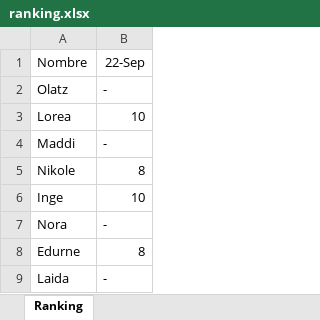
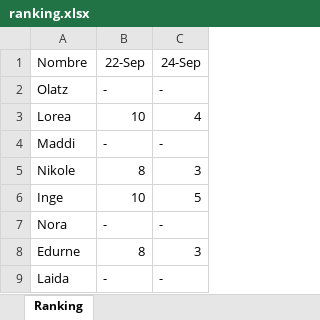
Before and after one commit to pablovalle/Competicion_Fem_D, an Excel workbook: data/ranking.xlsx, sheet Ranking, drawn as a sheet; only a part is shown; values as stored, in another font and other column widths than the file's, no borders; the diff names each change by its address in the sheet, - before the commit and + after, or states it on an @@ line.

Commit message:
24-sept

```diff
--- a/data/ranking.xlsx (sheet Ranking)
+++ b/data/ranking.xlsx (sheet Ranking)
+column C, rows 1-9: 24-Sep | - | 4 | - | 3 | 5 | - | 3 | -
```
